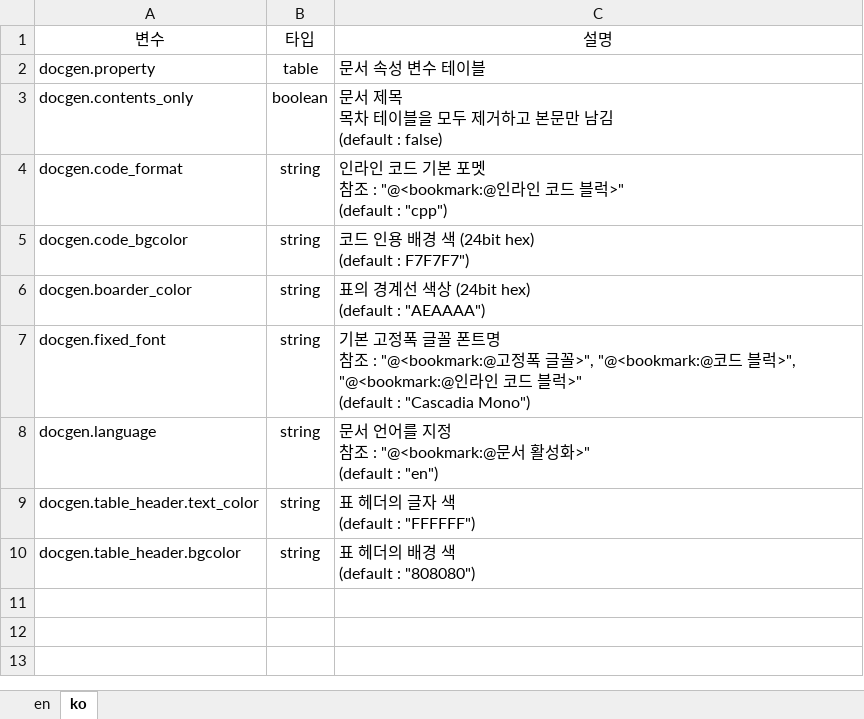
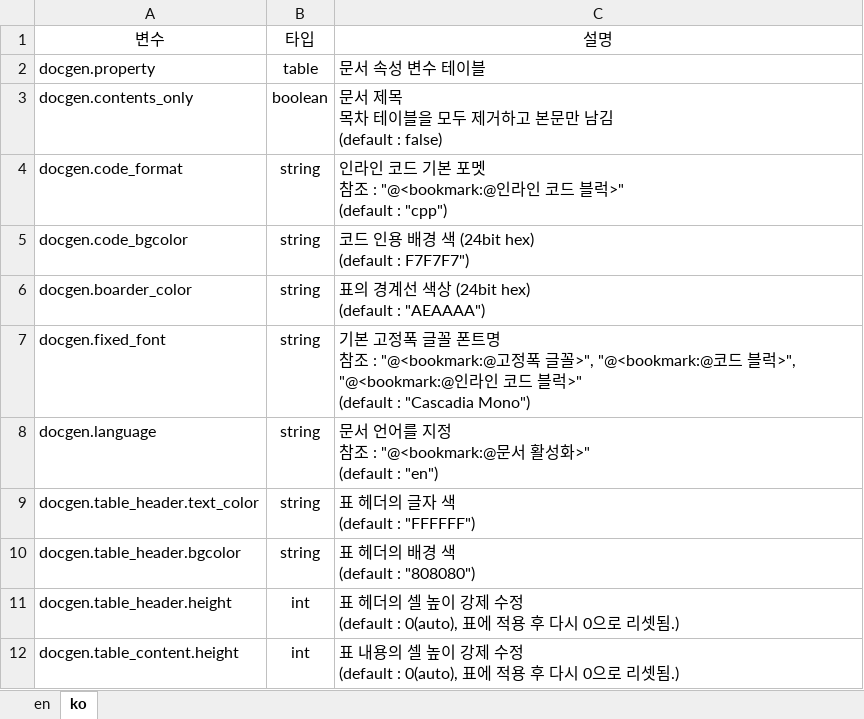
Before and after one commit to testdrive-profiling-master/profiles, an Excel workbook: Common/doc/docgen/media/docgen_variables.xlsx, sheet ko, drawn as a sheet; values as stored, in another font and other column widths than the file's, no borders; ↵ is a line break in a cell; the diff names each change by its address in the sheet, - before the commit and + after, or states it on an @@ line.

Commit message:
docgen : 테이블 높이 강제로 변경할 수 있도록 수정

```diff
--- a/Common/doc/docgen/media/docgen_variables.xlsx (sheet ko)
+++ b/Common/doc/docgen/media/docgen_variables.xlsx (sheet ko)
+row 11: docgen.table_header.height | int | 표 헤더의 셀 높이 강제 수정 ↵ (default : 0(auto), 표에 적용 후 다시 0으로 리셋됨.)
+row 12: docgen.table_content.height | int | 표 내용의 셀 높이 강제 수정 ↵ (default : 0(auto), 표에 적용 후 다시 0으로 리셋됨.)
```
Also changed, not shown: sheet en, 1 other file.
